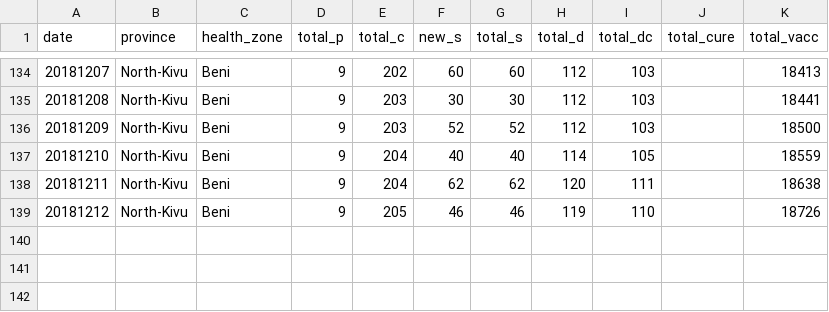
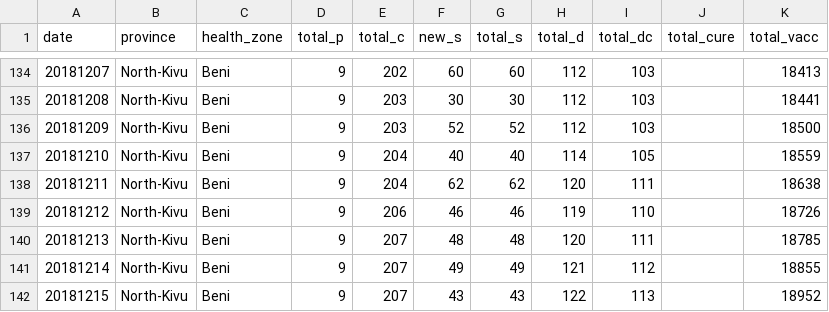
Before and after one commit to sophiemeakin/ebola_drc, a CSV file: data/health_zone/ebola_drc-Beni.csv, drawn as a sheet; only a part is shown, gaps mark what is left out.

```diff
--- a/data/health_zone/ebola_drc-Beni.csv
+++ b/data/health_zone/ebola_drc-Beni.csv
@@ -138,2 +138,5 @@ date,province,health_zone,total_p,total_c,new_s,total_s,total_d,total_dc,total_c
 20181211,North-Kivu,Beni,9,204,62,62,120,111,,18638
-20181212,North-Kivu,Beni,9,205,46,46,119,110,,18726
+20181212,North-Kivu,Beni,9,206,46,46,119,110,,18726
+20181213,North-Kivu,Beni,9,207,48,48,120,111,,18785
+20181214,North-Kivu,Beni,9,207,49,49,121,112,,18855
+20181215,North-Kivu,Beni,9,207,43,43,122,113,,18952
```
Also changed, not shown: data/health_zone/ebola_drc-Butembo.csv, data/health_zone/ebola_drc-Kalunguta.csv, 22 other files.
